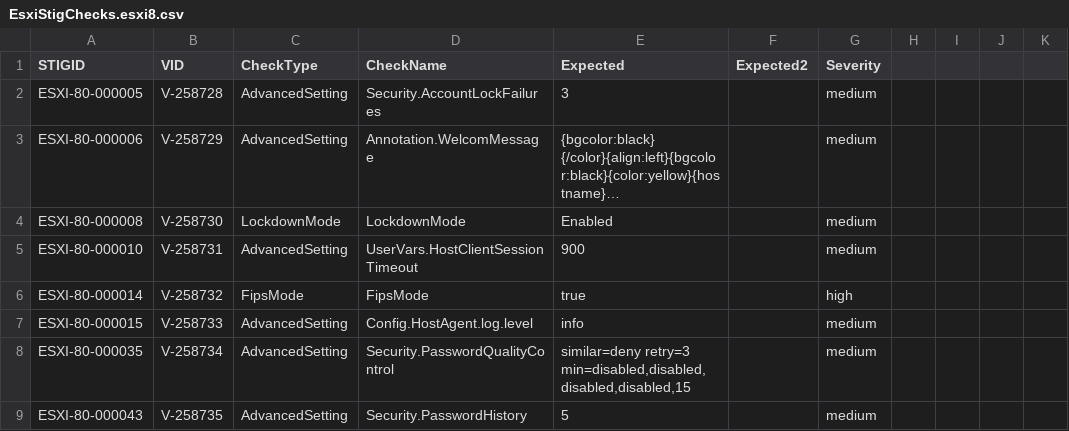
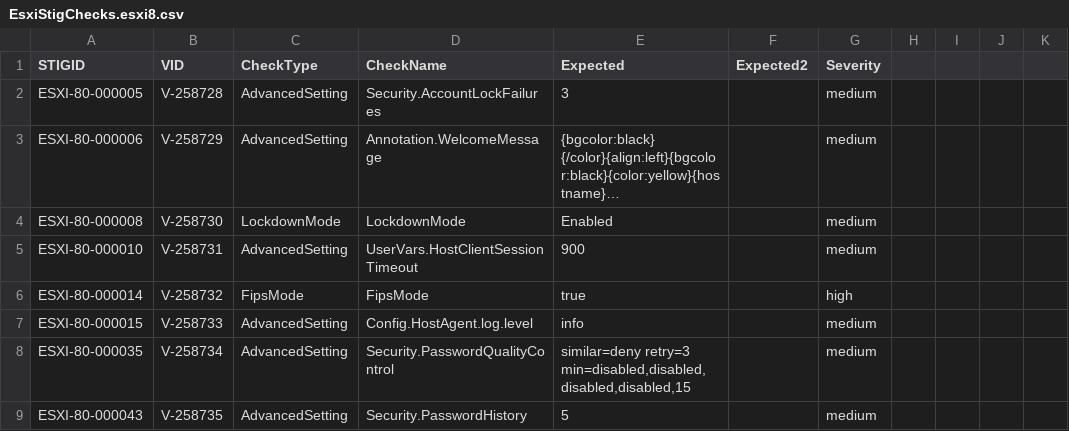
Before and after one commit to osmcnelly/vsphere-tools, a CSV file: EsxiStigChecks.esxi8.csv, drawn as a sheet; only a part is shown; long unchanged cells end in …; the diff names each change by its address in the sheet, - before the commit and + after, or states it on an @@ line.

```diff
--- a/EsxiStigChecks.esxi8.csv
+++ b/EsxiStigChecks.esxi8.csv
-D3 (CheckName): Annotation.WelcomMessage
+D3 (CheckName): Annotation.WelcomeMessage
```
Also changed, not shown: vSphere8VirtualMachine.csv, 1 other file.
